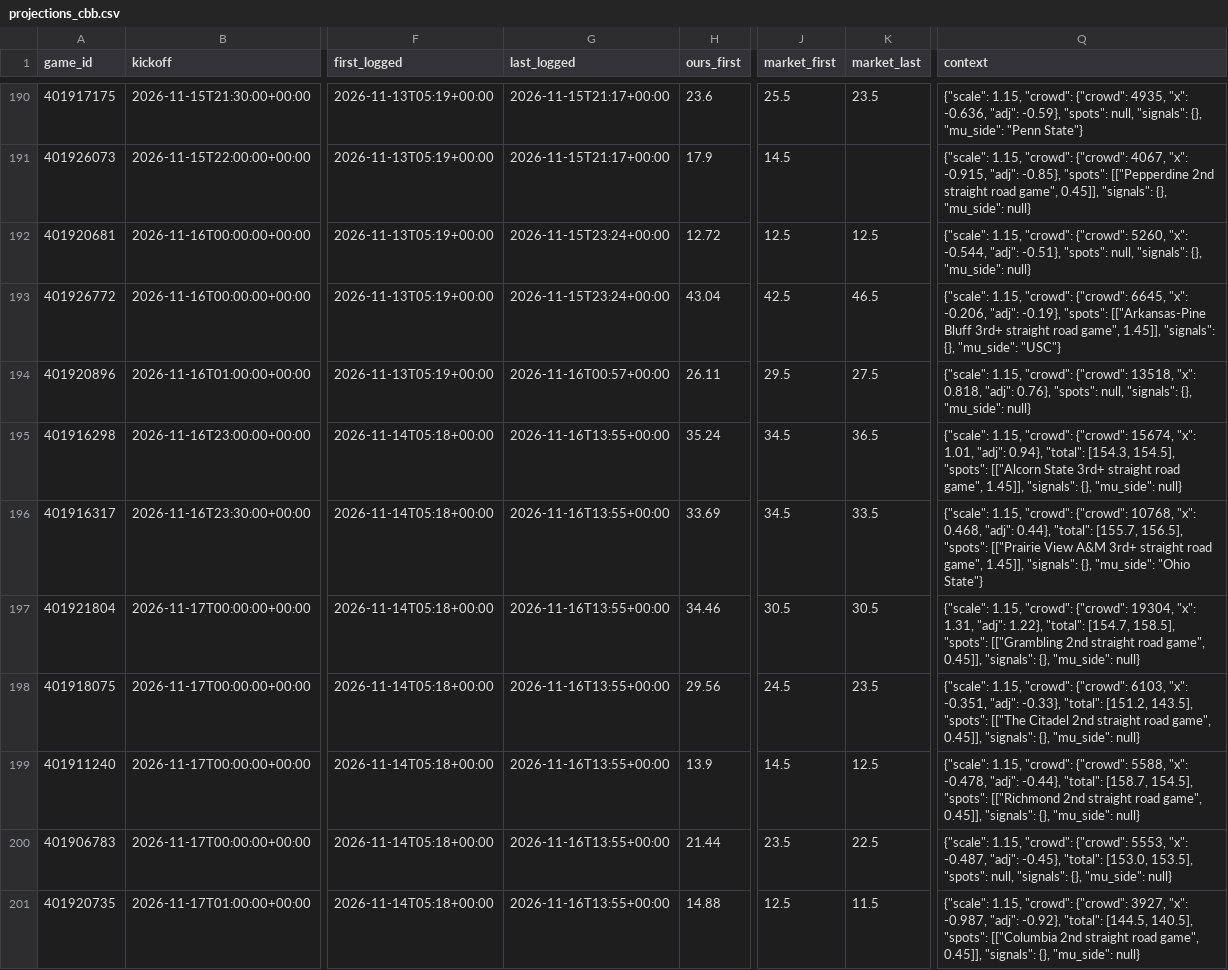
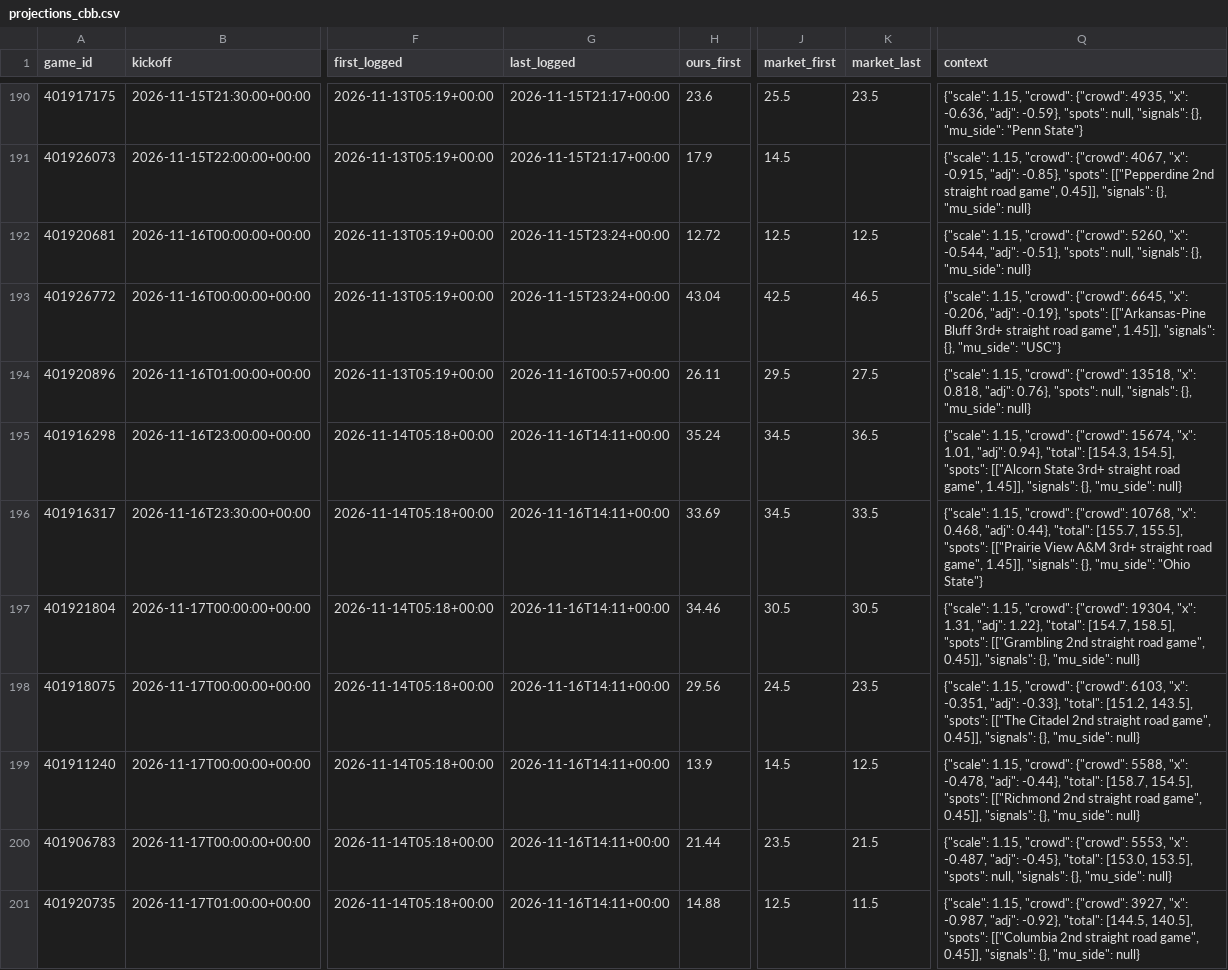
Before and after one commit to dylankelly0233-hoops/alphapoint-dashboards, a CSV file: projections_cbb.csv, drawn as a sheet; only a part is shown, gaps mark what is left out; the diff covers the shown part only; the diff names each change by its address in the sheet, - before the commit and + after, or states it on an @@ line.

```diff
--- a/projections_cbb.csv
+++ b/projections_cbb.csv
-G195:G201 (last_logged): 2026-11-16T13:55+00:00
+G195:G201 (last_logged): 2026-11-16T14:11+00:00
-Q196 (context): …"total": [155.7, 156.5], "spots": [["Prairie…
+Q196 (context): …"total": [155.7, 155.5], "spots": [["Prairie…
-K200 (market_last): 22.5
+K200 (market_last): 21.5
```
Also changed, not shown: 51 edited cells elsewhere in this file, projections_cfb.csv, projections_epl.csv, 3 other files.
